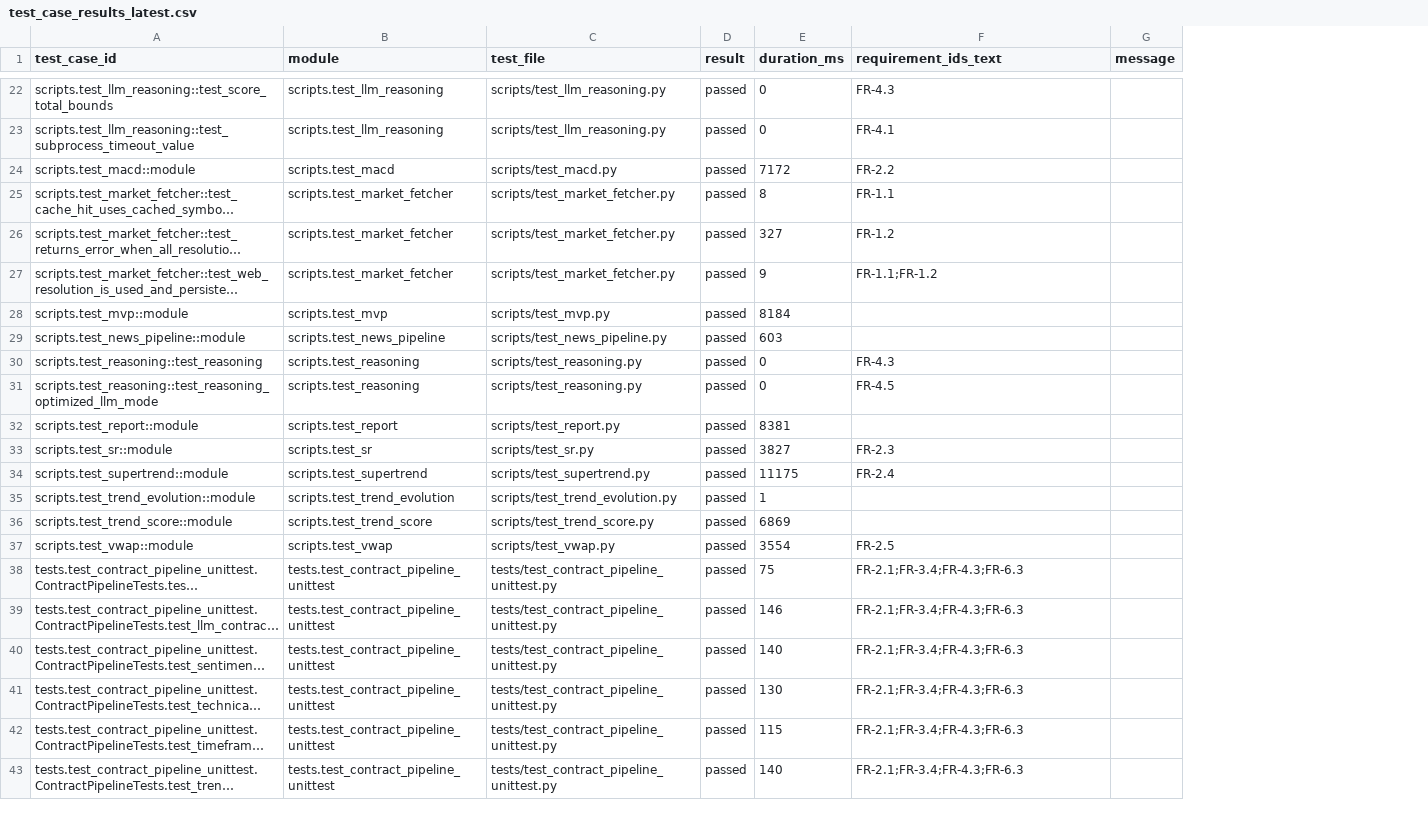
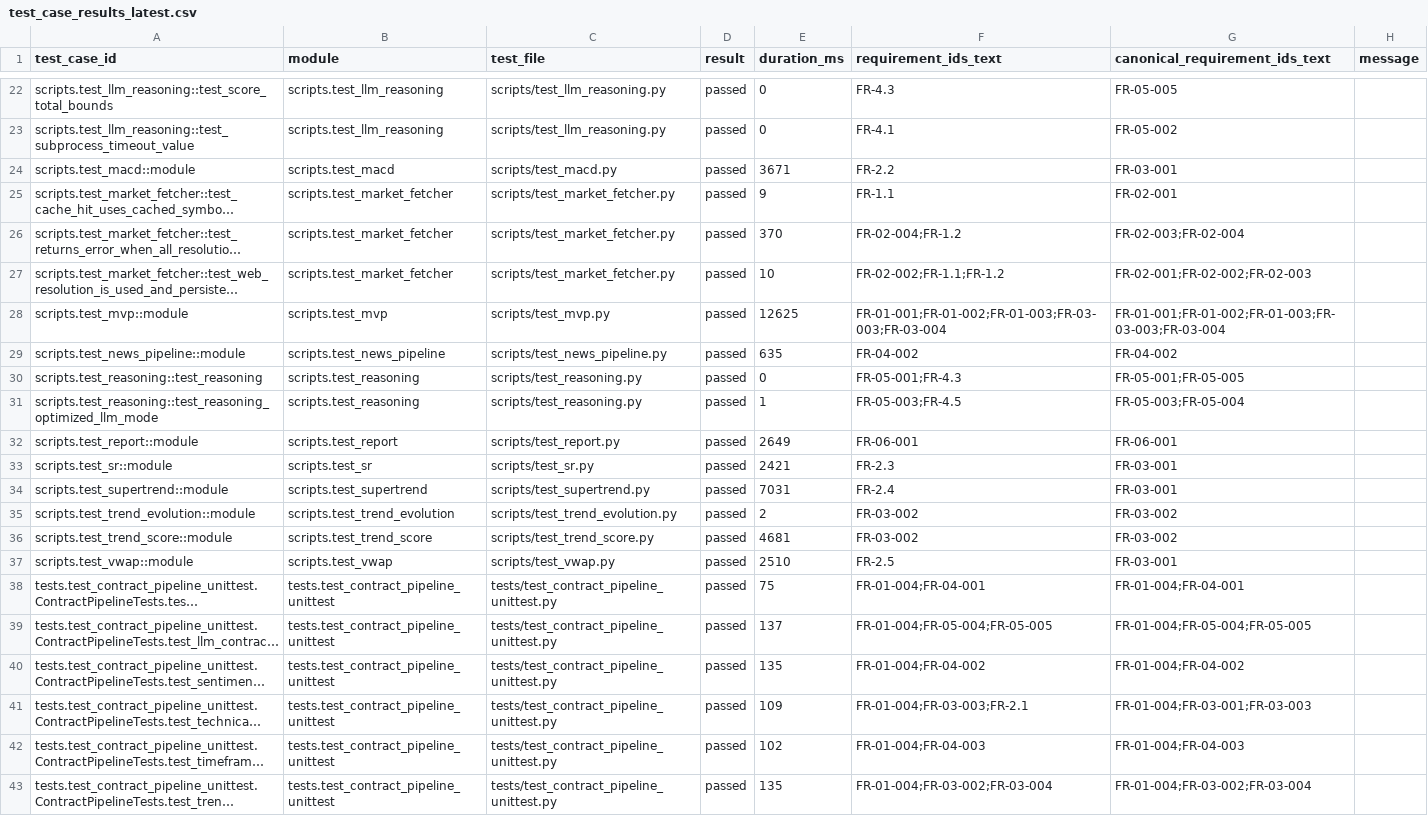
Before and after one commit to ramarao44/aistockagentlocal, a CSV file: reports/test_case_results_latest.csv, drawn as a sheet; only a part is shown, gaps mark what is left out; long unchanged cells end in …; the diff covers the shown part only; the diff names each change by its address in the sheet, - before the commit and + after, or states it on an @@ line.

```diff
--- a/reports/test_case_results_latest.csv
+++ b/reports/test_case_results_latest.csv
+column G (canonical_requirement_ids_text), rows 22-43: FR-05-005 | FR-05-002 | FR-03-001 | FR-02-001 | FR-02-003;FR-02-004 | FR-02-001;FR-02-002;FR-02-003 | FR-01-001;FR-01-002;FR-01-003;FR-03-003;FR-03-004 | FR-04-002 | FR-05-001;FR-05-005 | FR-05-003;FR-05-004 | FR-06-001 | FR-03-001 | FR-03-001 | FR-03-002 | FR-03-002 | FR-03-001 | FR-01-004;FR-04-001 | FR-01-004;FR-05-004;FR-05-005 | FR-01-004;FR-04-002 | FR-01-004;FR-03-001;FR-03-003 | FR-01-004;FR-04-003 | FR-01-004;FR-03-002;FR-03-004
-E24 (duration_ms): 7172
+E24 (duration_ms): 3671
-E25 (duration_ms): 8
+E25 (duration_ms): 9
-E26 (duration_ms): 327
+E26 (duration_ms): 370
-F26 (requirement_ids_text): FR-1.2
+F26 (requirement_ids_text): FR-02-004;FR-1.2
-E27 (duration_ms): 9
+E27 (duration_ms): 10
-F27 (requirement_ids_text): FR-1.1;FR-1.2
+F27 (requirement_ids_text): FR-02-002;FR-1.1;FR-1.2
-E28 (duration_ms): 8184
+E28 (duration_ms): 12625
-F28 (requirement_ids_text): (empty)
+F28 (requirement_ids_text): FR-01-001;FR-01-002;FR-01-003;FR-03-003;FR-03-004
-E29 (duration_ms): 603
+E29 (duration_ms): 635
-F29 (requirement_ids_text): (empty)
+F29 (requirement_ids_text): FR-04-002
-F30 (requirement_ids_text): FR-4.3
+F30 (requirement_ids_text): FR-05-001;FR-4.3
-E31 (duration_ms): 0
+E31 (duration_ms): 1
-F31 (requirement_ids_text): FR-4.5
+F31 (requirement_ids_text): FR-05-003;FR-4.5
-E32 (duration_ms): 8381
+E32 (duration_ms): 2649
-F32 (requirement_ids_text): (empty)
+F32 (requirement_ids_text): FR-06-001
-E33 (duration_ms): 3827
+E33 (duration_ms): 2421
-E34 (duration_ms): 11175
+E34 (duration_ms): 7031
-E35 (duration_ms): 1
+E35 (duration_ms): 2
-F35:F36 (requirement_ids_text): (empty)
+F35:F36 (requirement_ids_text): FR-03-002
-E36 (duration_ms): 6869
+E36 (duration_ms): 4681
-E37 (duration_ms): 3554
+E37 (duration_ms): 2510
-F38 (requirement_ids_text): FR-2.1;FR-3.4;FR-4.3;FR-6.3
+F38 (requirement_ids_text): FR-01-004;FR-04-001
-E39 (duration_ms): 146
+E39 (duration_ms): 137
-F39 (requirement_ids_text): FR-2.1;FR-3.4;FR-4.3;FR-6.3
+F39 (requirement_ids_text): FR-01-004;FR-05-004;FR-05-005
-E40 (duration_ms): 140
+E40 (duration_ms): 135
-F40 (requirement_ids_text): FR-2.1;FR-3.4;FR-4.3;FR-6.3
+F40 (requirement_ids_text): FR-01-004;FR-04-002
-E41 (duration_ms): 130
+E41 (duration_ms): 109
-F41 (requirement_ids_text): FR-2.1;FR-3.4;FR-4.3;FR-6.3
+F41 (requirement_ids_text): FR-01-004;FR-03-003;FR-2.1
-E42 (duration_ms): 115
+E42 (duration_ms): 102
-F42 (requirement_ids_text): FR-2.1;FR-3.4;FR-4.3;FR-6.3
+F42 (requirement_ids_text): FR-01-004;FR-04-003
-E43 (duration_ms): 140
+E43 (duration_ms): 135
-F43 (requirement_ids_text): FR-2.1;FR-3.4;FR-4.3;FR-6.3
+F43 (requirement_ids_text): FR-01-004;FR-03-002;FR-03-004
```
Also changed, not shown: 12 edited cells elsewhere in this file, reports/requirement_status_latest.csv, 11 other files.
